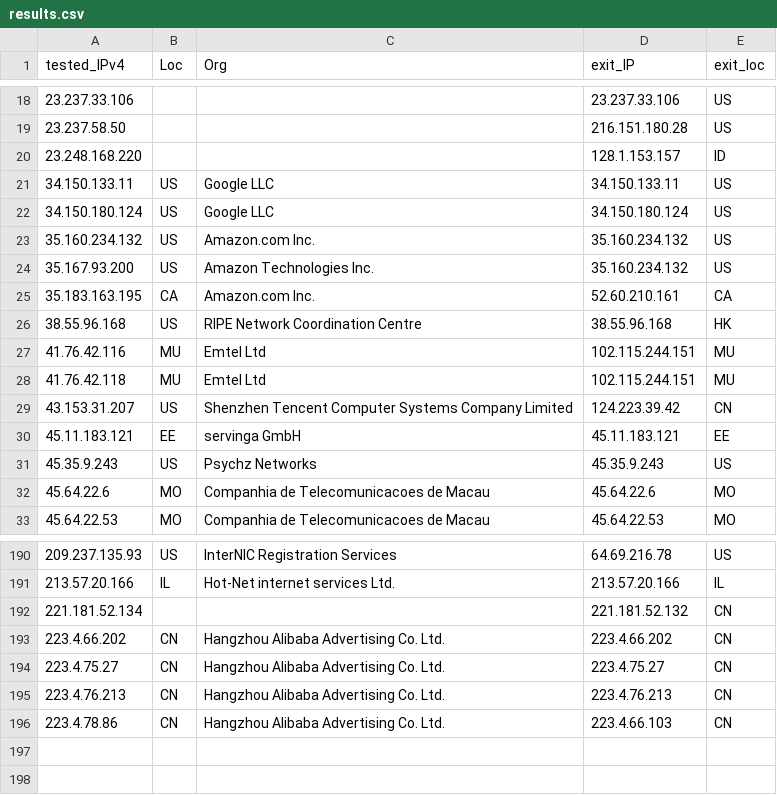
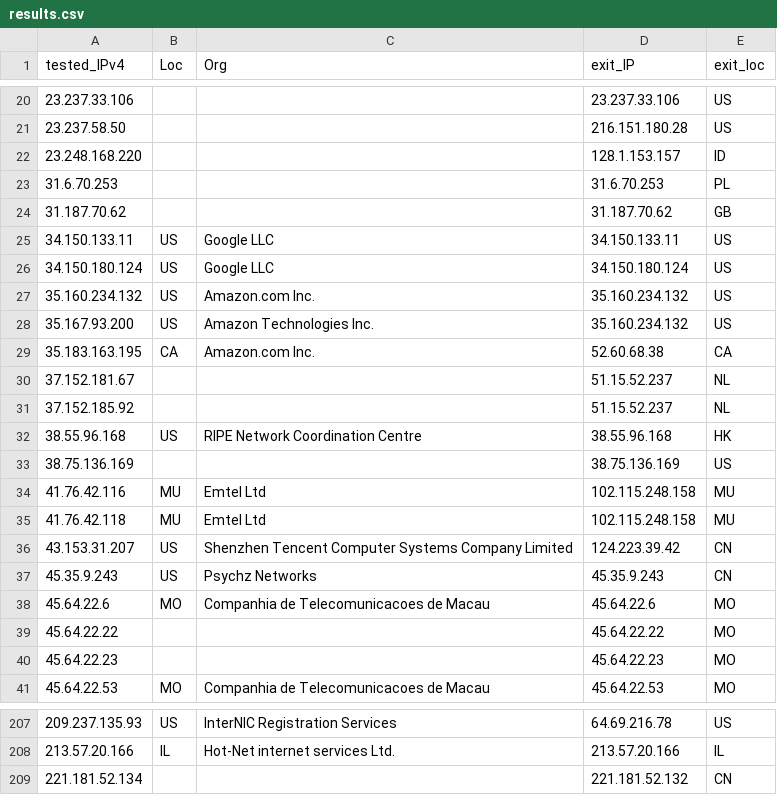
Before and after one commit to Rgb0315/Cloudflare-CDN, a CSV file: results.csv, drawn as a sheet; only a part is shown, gaps mark what is left out; the diff covers the shown part only.

```diff
--- a/results.csv
+++ b/results.csv
@@ -20,2 +22,4 @@ tested_IPv4,Loc,Org,exit_IP,exit_loc
 23.248.168.220,,,128.1.153.157,ID
+31.6.70.253,,,31.6.70.253,PL
+31.187.70.62,,,31.187.70.62,GB
 34.150.133.11,US,Google LLC,34.150.133.11,US
@@ -24,10 +28,14 @@ tested_IPv4,Loc,Org,exit_IP,exit_loc
 35.167.93.200,US,Amazon Technologies Inc.,35.160.234.132,US
-35.183.163.195,CA,Amazon.com  Inc.,52.60.210.161,CA
+35.183.163.195,CA,Amazon.com  Inc.,52.60.68.38,CA
+37.152.181.67,,,51.15.52.237,NL
+37.152.185.92,,,51.15.52.237,NL
 38.55.96.168,US,RIPE Network Coordination Centre,38.55.96.168,HK
-41.76.42.116,MU,Emtel Ltd,102.115.244.151,MU
-41.76.42.118,MU,Emtel Ltd,102.115.244.151,MU
+38.75.136.169,,,38.75.136.169,US
+41.76.42.116,MU,Emtel Ltd,102.115.248.158,MU
+41.76.42.118,MU,Emtel Ltd,102.115.248.158,MU
 43.153.31.207,US,Shenzhen Tencent Computer Systems Company Limited,124.223.39.42,CN
-45.11.183.121,EE,servinga GmbH,45.11.183.121,EE
-45.35.9.243,US,Psychz Networks,45.35.9.243,US
+45.35.9.243,US,Psychz Networks,45.35.9.243,CN
 45.64.22.6,MO,Companhia de Telecomunicacoes de Macau,45.64.22.6,MO
+45.64.22.22,,,45.64.22.22,MO
+45.64.22.23,,,45.64.22.23,MO
 45.64.22.53,MO,Companhia de Telecomunicacoes de Macau,45.64.22.53,MO
@@ -192,5 +209 @@ tested_IPv4,Loc,Org,exit_IP,exit_loc
 221.181.52.134,,,221.181.52.132,CN
-223.4.66.202,CN,Hangzhou Alibaba Advertising Co. Ltd.,223.4.66.202,CN
-223.4.75.27,CN,Hangzhou Alibaba Advertising Co. Ltd.,223.4.75.27,CN
-223.4.76.213,CN,Hangzhou Alibaba Advertising Co. Ltd.,223.4.76.213,CN
-223.4.78.86,CN,Hangzhou Alibaba Advertising Co. Ltd.,223.4.66.103,CN
```
Also changed, not shown: 21 added rows, 10 removed rows and 19 edited cells elsewhere in this file.
